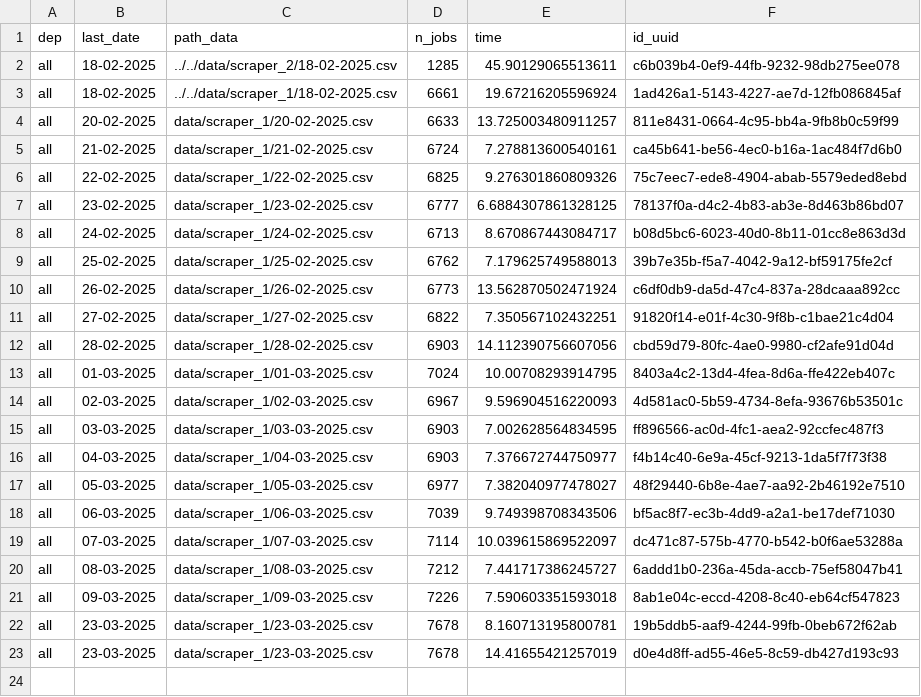
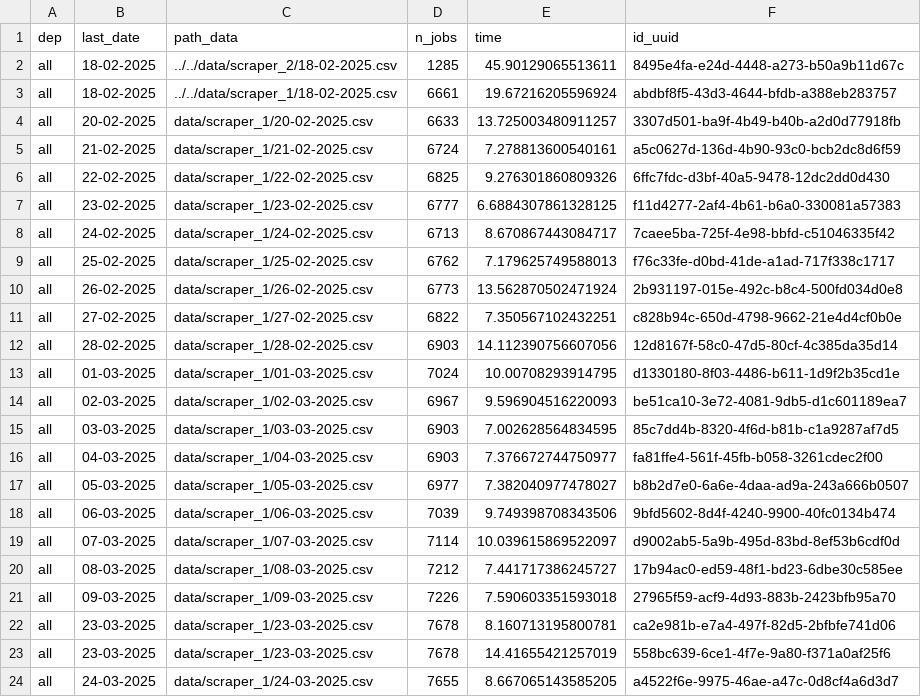
Before and after one commit to CJ2901/extract_empleos, a CSV file: scrapers/scraper_1/logs/logs.csv, drawn as a sheet.

```diff
--- a/scrapers/scraper_1/logs/logs.csv
+++ b/scrapers/scraper_1/logs/logs.csv
@@ -1,23 +1,24 @@
 dep,last_date,path_data,n_jobs,time,id_uuid
-all,18-02-2025,../../data/scraper_2/18-02-2025.csv,1285,45.90129065513611,c6b039b4-0ef9-44fb-9232-98db275ee078
-all,18-02-2025,../../data/scraper_1/18-02-2025.csv,6661,19.67216205596924,1ad426a1-5143-4227-ae7d-12fb086845af
-all,20-02-2025,data/scraper_1/20-02-2025.csv,6633,13.725003480911257,811e8431-0664-4c95-bb4a-9fb8b0c59f99
-all,21-02-2025,data/scraper_1/21-02-2025.csv,6724,7.278813600540161,ca45b641-be56-4ec0-b16a-1ac484f7d6b0
-all,22-02-2025,data/scraper_1/22-02-2025.csv,6825,9.276301860809326,75c7eec7-ede8-4904-abab-5579eded8ebd
-all,23-02-2025,data/scraper_1/23-02-2025.csv,6777,6.6884307861328125,78137f0a-d4c2-4b83-ab3e-8d463b86bd07
-all,24-02-2025,data/scraper_1/24-02-2025.csv,6713,8.670867443084717,b08d5bc6-6023-40d0-8b11-01cc8e863d3d
-all,25-02-2025,data/scraper_1/25-02-2025.csv,6762,7.179625749588013,39b7e35b-f5a7-4042-9a12-bf59175fe2cf
-all,26-02-2025,data/scraper_1/26-02-2025.csv,6773,13.562870502471924,c6df0db9-da5d-47c4-837a-28dcaaa892cc
-all,27-02-2025,data/scraper_1/27-02-2025.csv,6822,7.350567102432251,91820f14-e01f-4c30-9f8b-c1bae21c4d04
-all,28-02-2025,data/scraper_1/28-02-2025.csv,6903,14.112390756607056,cbd59d79-80fc-4ae0-9980-cf2afe91d04d
-all,01-03-2025,data/scraper_1/01-03-2025.csv,7024,10.00708293914795,8403a4c2-13d4-4fea-8d6a-ffe422eb407c
-all,02-03-2025,data/scraper_1/02-03-2025.csv,6967,9.596904516220093,4d581ac0-5b59-4734-8efa-93676b53501c
-all,03-03-2025,data/scraper_1/03-03-2025.csv,6903,7.002628564834595,ff896566-ac0d-4fc1-aea2-92ccfec487f3
-all,04-03-2025,data/scraper_1/04-03-2025.csv,6903,7.376672744750977,f4b14c40-6e9a-45cf-9213-1da5f7f73f38
-all,05-03-2025,data/scraper_1/05-03-2025.csv,6977,7.382040977478027,48f29440-6b8e-4ae7-aa92-2b46192e7510
-all,06-03-2025,data/scraper_1/06-03-2025.csv,7039,9.749398708343506,bf5ac8f7-ec3b-4dd9-a2a1-be17def71030
-all,07-03-2025,data/scraper_1/07-03-2025.csv,7114,10.039615869522097,dc471c87-575b-4770-b542-b0f6ae53288a
-all,08-03-2025,data/scraper_1/08-03-2025.csv,7212,7.441717386245727,6addd1b0-236a-45da-accb-75ef58047b41
-all,09-03-2025,data/scraper_1/09-03-2025.csv,7226,7.590603351593018,8ab1e04c-eccd-4208-8c40-eb64cf547823
-all,23-03-2025,data/scraper_1/23-03-2025.csv,7678,8.160713195800781,19b5ddb5-aaf9-4244-99fb-0beb672f62ab
-all,23-03-2025,data/scraper_1/23-03-2025.csv,7678,14.41655421257019,d0e4d8ff-ad55-46e5-8c59-db427d193c93
+all,18-02-2025,../../data/scraper_2/18-02-2025.csv,1285,45.90129065513611,8495e4fa-e24d-4448-a273-b50a9b11d67c
+all,18-02-2025,../../data/scraper_1/18-02-2025.csv,6661,19.67216205596924,abdbf8f5-43d3-4644-bfdb-a388eb283757
+all,20-02-2025,data/scraper_1/20-02-2025.csv,6633,13.725003480911257,3307d501-ba9f-4b49-b40b-a2d0d77918fb
+all,21-02-2025,data/scraper_1/21-02-2025.csv,6724,7.278813600540161,a5c0627d-136d-4b90-93c0-bcb2dc8d6f59
+all,22-02-2025,data/scraper_1/22-02-2025.csv,6825,9.276301860809326,6ffc7fdc-d3bf-40a5-9478-12dc2dd0d430
+all,23-02-2025,data/scraper_1/23-02-2025.csv,6777,6.6884307861328125,f11d4277-2af4-4b61-b6a0-330081a57383
+all,24-02-2025,data/scraper_1/24-02-2025.csv,6713,8.670867443084717,7caee5ba-725f-4e98-bbfd-c51046335f42
+all,25-02-2025,data/scraper_1/25-02-2025.csv,6762,7.179625749588013,f76c33fe-d0bd-41de-a1ad-717f338c1717
+all,26-02-2025,data/scraper_1/26-02-2025.csv,6773,13.562870502471924,2b931197-015e-492c-b8c4-500fd034d0e8
+all,27-02-2025,data/scraper_1/27-02-2025.csv,6822,7.350567102432251,c828b94c-650d-4798-9662-21e4d4cf0b0e
+all,28-02-2025,data/scraper_1/28-02-2025.csv,6903,14.112390756607056,12d8167f-58c0-47d5-80cf-4c385da35d14
+all,01-03-2025,data/scraper_1/01-03-2025.csv,7024,10.00708293914795,d1330180-8f03-4486-b611-1d9f2b35cd1e
+all,02-03-2025,data/scraper_1/02-03-2025.csv,6967,9.596904516220093,be51ca10-3e72-4081-9db5-d1c601189ea7
+all,03-03-2025,data/scraper_1/03-03-2025.csv,6903,7.002628564834595,85c7dd4b-8320-4f6d-b81b-c1a9287af7d5
+all,04-03-2025,data/scraper_1/04-03-2025.csv,6903,7.376672744750977,fa81ffe4-561f-45fb-b058-3261cdec2f00
+all,05-03-2025,data/scraper_1/05-03-2025.csv,6977,7.382040977478027,b8b2d7e0-6a6e-4daa-ad9a-243a666b0507
+all,06-03-2025,data/scraper_1/06-03-2025.csv,7039,9.749398708343506,9bfd5602-8d4f-4240-9900-40fc0134b474
+all,07-03-2025,data/scraper_1/07-03-2025.csv,7114,10.039615869522097,d9002ab5-5a9b-495d-83bd-8ef53b6cdf0d
+all,08-03-2025,data/scraper_1/08-03-2025.csv,7212,7.441717386245727,17b94ac0-ed59-48f1-bd23-6dbe30c585ee
+all,09-03-2025,data/scraper_1/09-03-2025.csv,7226,7.590603351593018,27965f59-acf9-4d93-883b-2423bfb95a70
+all,23-03-2025,data/scraper_1/23-03-2025.csv,7678,8.160713195800781,ca2e981b-e7a4-497f-82d5-2bfbfe741d06
+all,23-03-2025,data/scraper_1/23-03-2025.csv,7678,14.41655421257019,558bc639-6ce1-4f7e-9a80-f371a0af25f6
+all,24-03-2025,data/scraper_1/24-03-2025.csv,7655,8.667065143585205,a4522f6e-9975-46ae-a47c-0d8cf4a6d3d7
```
Also changed, not shown: 1 other file.
